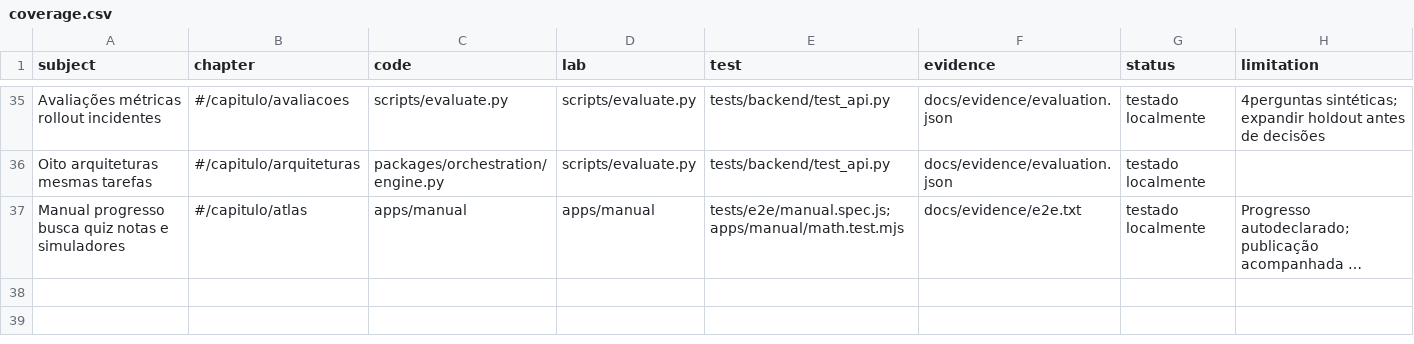
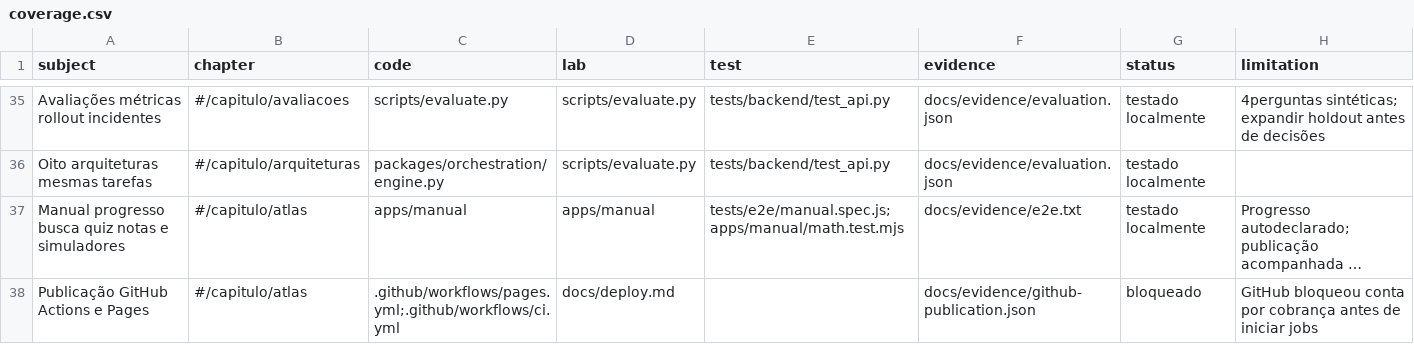
Before and after one commit to wesleyvieira99/AgenticEngeneering, a CSV file: docs/coverage.csv, drawn as a sheet; only a part is shown, gaps mark what is left out; long unchanged cells end in …; the diff names each change by its address in the sheet, - before the commit and + after, or states it on an @@ line.

```diff
--- a/docs/coverage.csv
+++ b/docs/coverage.csv
+row 38: Publicação GitHub Actions e Pages | #/capitulo/atlas | .github/workflows/pages.yml;.github/workflows/ci.yml | docs/deploy.md |  | docs/evidence/github-publication.json | bloqueado | GitHub bloqueou conta por cobrança antes de iniciar jobs
```
Also changed, not shown: 8 other files.
